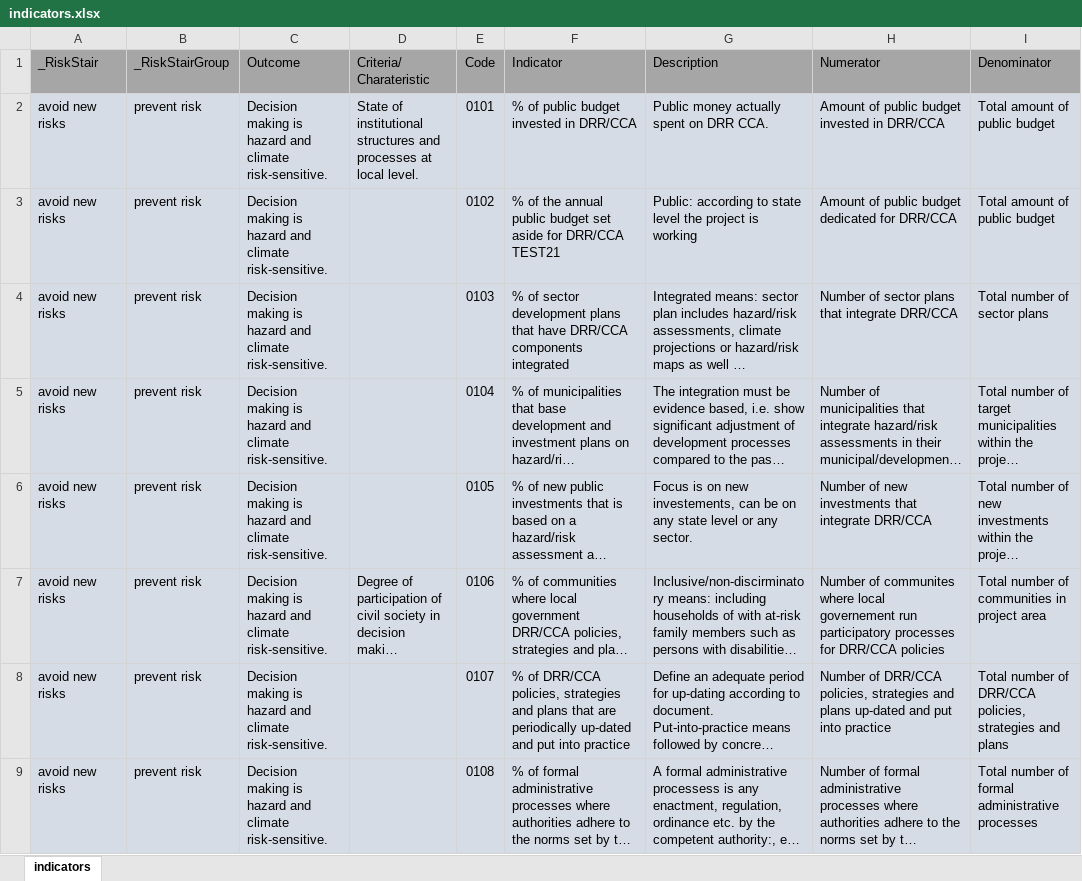
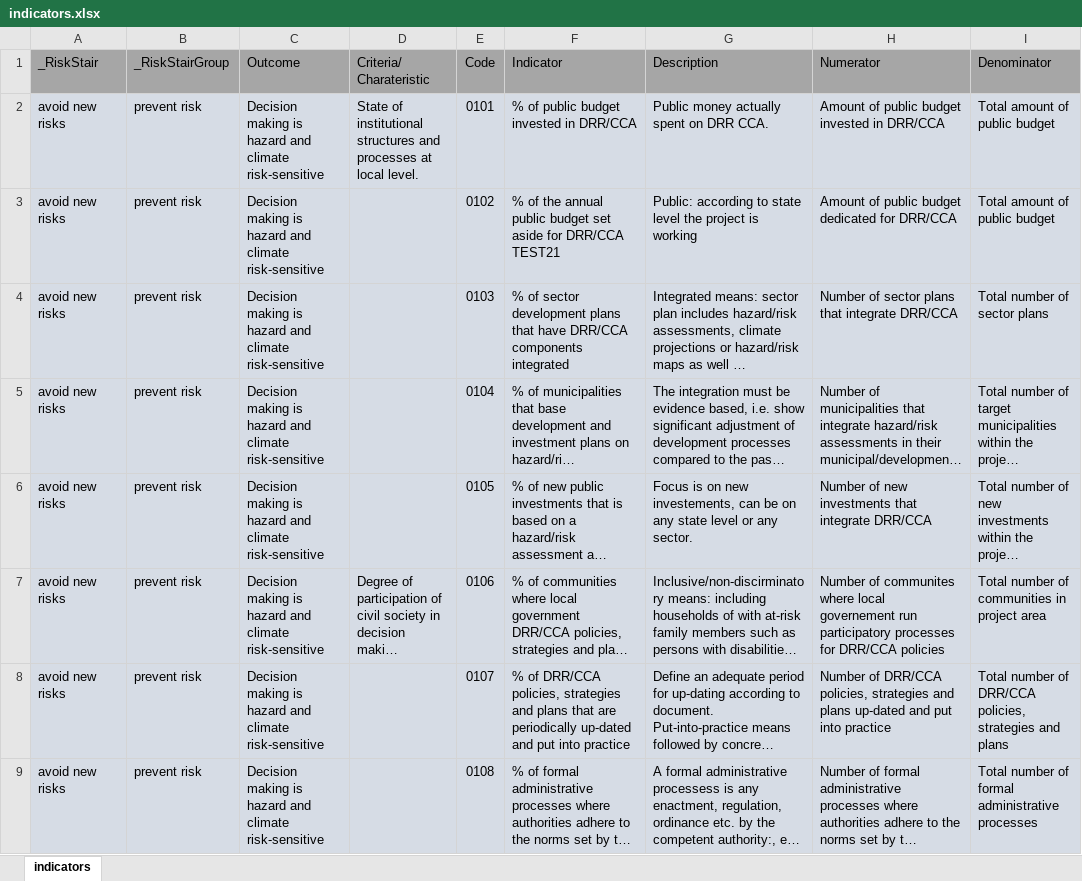
Before and after one commit to JanosThomann/DRMTool, an Excel workbook: Data/indicators.xlsx, sheet indicators, drawn as a sheet; only a part is shown; long unchanged cells end in …; values as stored, in another font and other column widths than the file's, no borders; charts and pictures not drawn; the diff covers the shown part only; the diff names each change by its address in the sheet, - before the commit and + after, or states it on an @@ line.

```diff
--- a/Data/indicators.xlsx (sheet indicators)
+++ b/Data/indicators.xlsx (sheet indicators)
-C2:C9 (Outcome): …and climate risk-sensitive.
+C2:C9 (Outcome): …and climate risk-sensitive
```
Also changed, not shown: 7 edited cells elsewhere in this sheet, charts or pictures, 13 other files.
